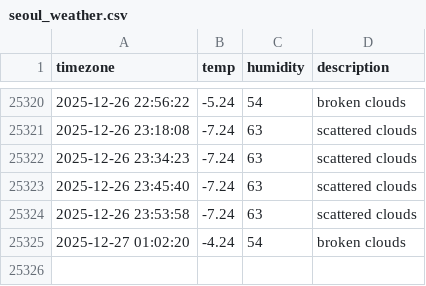
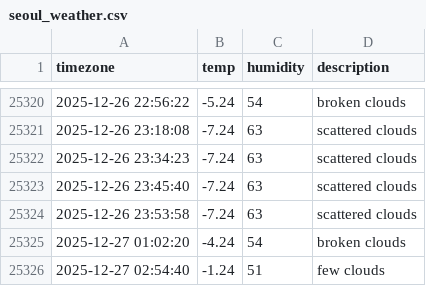
Before and after one commit to taemin-ctrl/seoul_weather, a CSV file: seoul_weather.csv, drawn as a sheet; only a part is shown, gaps mark what is left out.

```diff
--- a/seoul_weather.csv
+++ b/seoul_weather.csv
@@ -25325 +25325,2 @@ timezone,temp,humidity,description
 2025-12-27 01:02:20,-4.24,54,broken clouds
+2025-12-27 02:54:40,-1.24,51,few clouds
```
